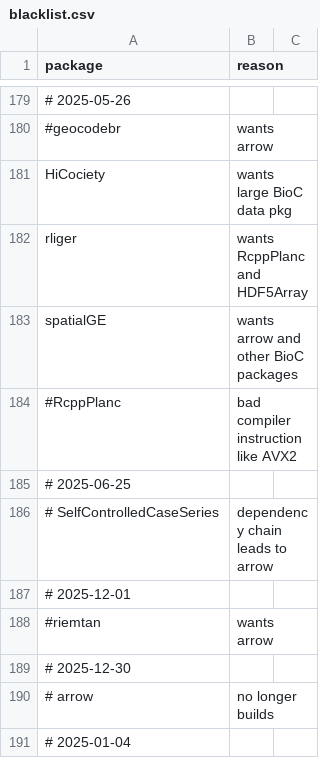
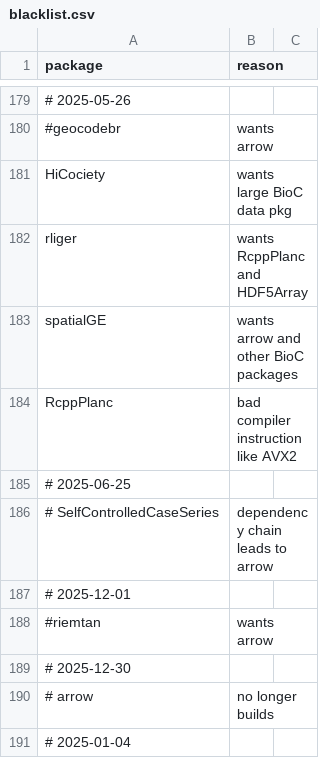
Before and after one commit to RcppCore/rcpp-logs, a CSV file: data/blacklist.csv, drawn as a sheet; only a part is shown, gaps mark what is left out; the diff covers the shown part only.

```diff
--- a/data/blacklist.csv
+++ b/data/blacklist.csv
@@ -183,3 +183,3 @@ rliger,wants RcppPlanc and HDF5Array
 spatialGE,wants arrow and other BioC packages
-#RcppPlanc,bad compiler instruction like AVX2
+RcppPlanc,bad compiler instruction like AVX2
 # 2025-06-25
```
Also changed, not shown: 6 added rows and 6 edited cells elsewhere in this file.
